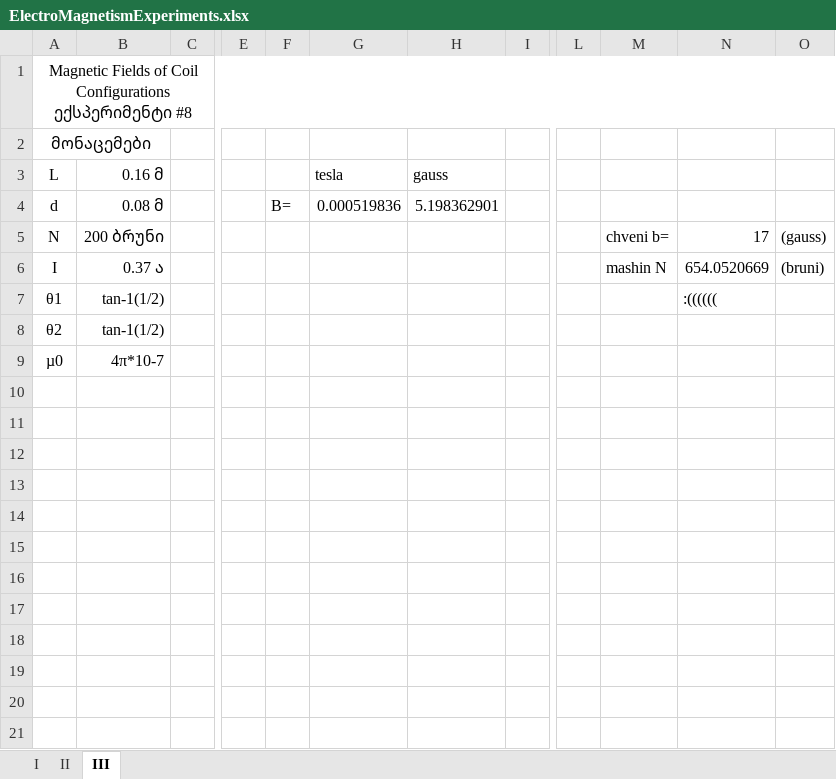
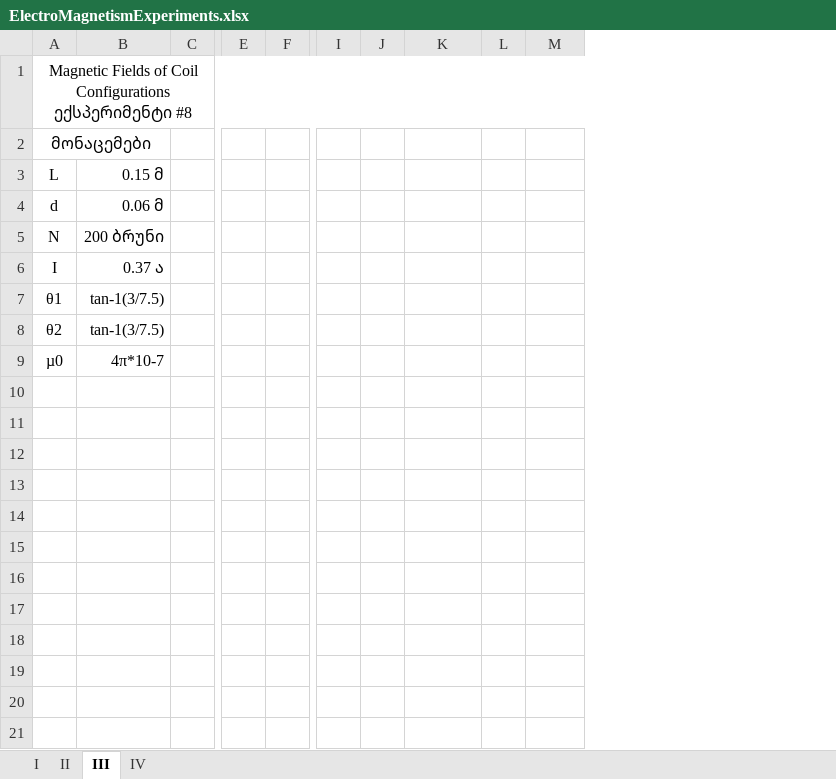
Before and after one commit to Saba-Kandashvili/PhysicsExperiments, an Excel workbook: ElectroMagnetismExperiments.xlsx, sheet III, drawn as a sheet; only a part is shown, gaps mark what is left out; values as stored, in another font and other column widths than the file's, no borders; charts and pictures not drawn; removed rows and columns are numbered as before the commit, all else as after; rows hold the shown columns only; the diff covers the shown part only; the diff names each change by its address in the sheet, - before the commit and + after, or states it on an @@ line.

Commit message:
swori zomebit mainc 600 bruni unda

```diff
--- a/ElectroMagnetismExperiments.xlsx (sheet III)
+++ b/ElectroMagnetismExperiments.xlsx (sheet III)
+sheet tab: IV
-column F, row 4: B=
-column G, rows 3-4: tesla | 0.000519836
-column H, rows 3-4: gauss | 5.198362901
+column J, empty
-column N, rows 5-7: 17 | 654.0520669 | :((((((
+column L, empty
-B3: 0.16 მ
+B3: 0.15 მ
-B4: 0.08 მ
+B4: 0.06 მ
-K5: chveni b=
+K5: (empty)
-M5: (gauss)
+M5: (empty)
-K6: mashin N
+K6: (empty)
-M6: (bruni)
+M6: (empty)
-B7:B8: tan-1(1/2)
+B7:B8: tan-1(3/7.5)
+row 10: (empty)
+row 11: (empty)
+row 12: (empty)
+row 13: (empty)
+row 14: (empty)
+row 15: (empty)
+row 16: (empty)
+row 17: (empty)
+row 18: (empty)
+row 19: (empty)
+row 20: (empty)
+row 21: (empty)
```
Also changed, not shown: 10 added rows elsewhere in this sheet.
